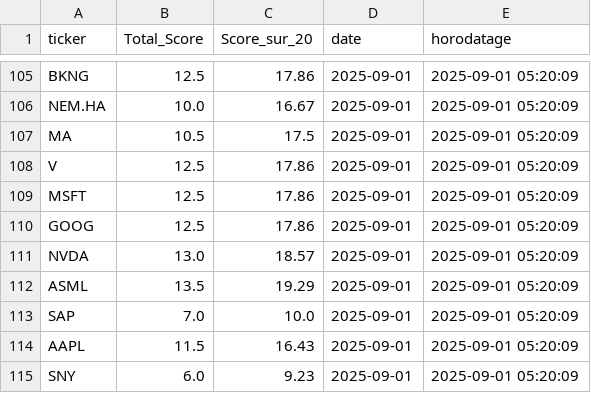
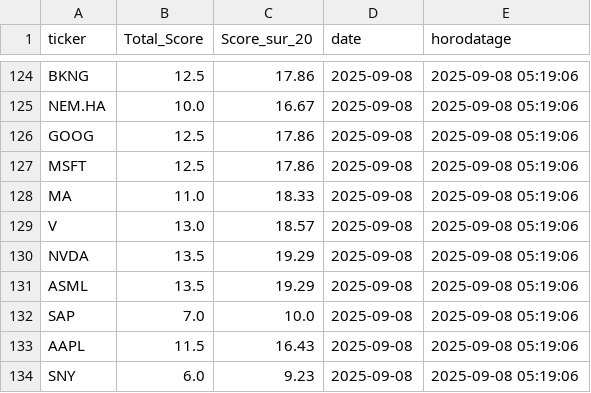
Before and after one commit to antoine01000/historisation-scores, a CSV file: historique_scores.csv, drawn as a sheet; only a part is shown, gaps mark what is left out; addresses are those after the commit; the diff covers the shown part only; the diff names each change by its address in the sheet, - before the commit and + after, or states it on an @@ line.

```diff
--- a/historique_scores.csv
+++ b/historique_scores.csv
-D124:D125 (date): 2025-09-01
+D124:D125 (date): 2025-09-08
-E124:E125 (horodatage): 2025-09-01 05:20:09
+E124:E125 (horodatage): 2025-09-08 05:19:06
@@ row 107 moved to row 105: MA @@
-A126 (ticker): V
+A126 (ticker): GOOG
-D126:D127 (date): 2025-09-01
+D126:D127 (date): 2025-09-08
-E126:E127 (horodatage): 2025-09-01 05:20:09
+E126:E127 (horodatage): 2025-09-08 05:19:06
@@ row 110 moved to row 103: GOOG @@
+row 128: MA | 11.0 | 18.33 | 2025-09-08 | 2025-09-08 05:19:06
-A129 (ticker): NVDA
+A129 (ticker): V
-D129 (date): 2025-09-01
+D129 (date): 2025-09-08
-E129 (horodatage): 2025-09-01 05:20:09
+E129 (horodatage): 2025-09-08 05:19:06
+row 130: NVDA | 13.5 | 19.29 | 2025-09-08 | 2025-09-08 05:19:06
-D131:D134 (date): 2025-09-01
+D131:D134 (date): 2025-09-08
-E131:E134 (horodatage): 2025-09-01 05:20:09
+E131:E134 (horodatage): 2025-09-08 05:19:06
```
Also changed, not shown: 17 added rows and 71 moved rows elsewhere in this file, historique_df.csv.
